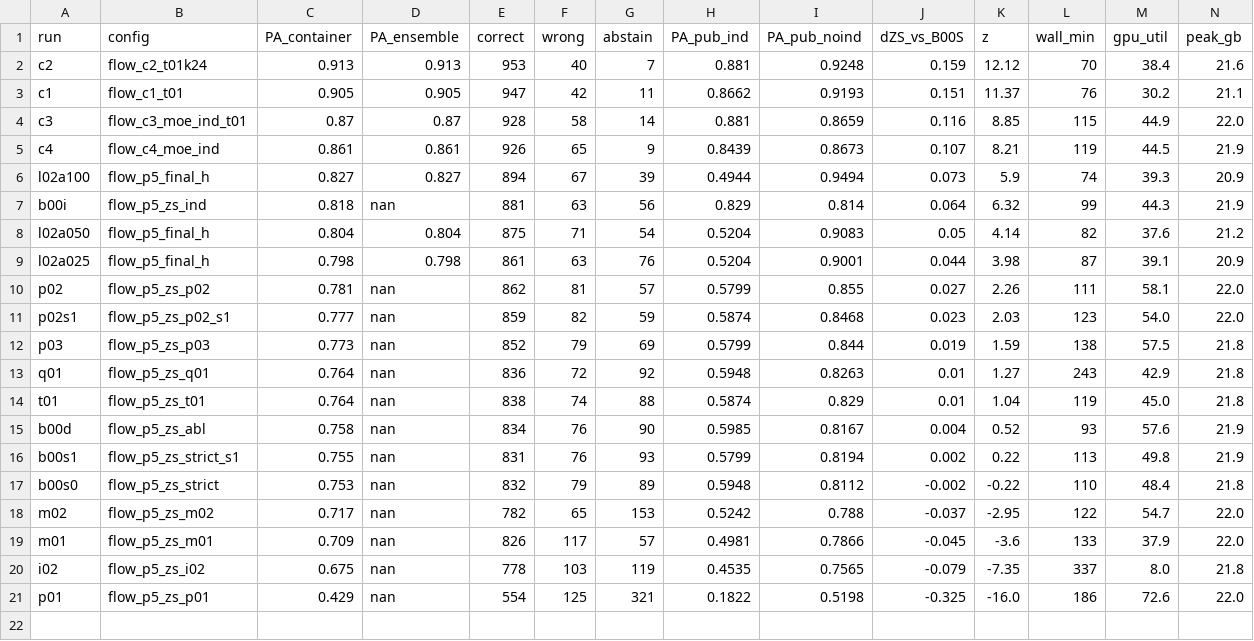
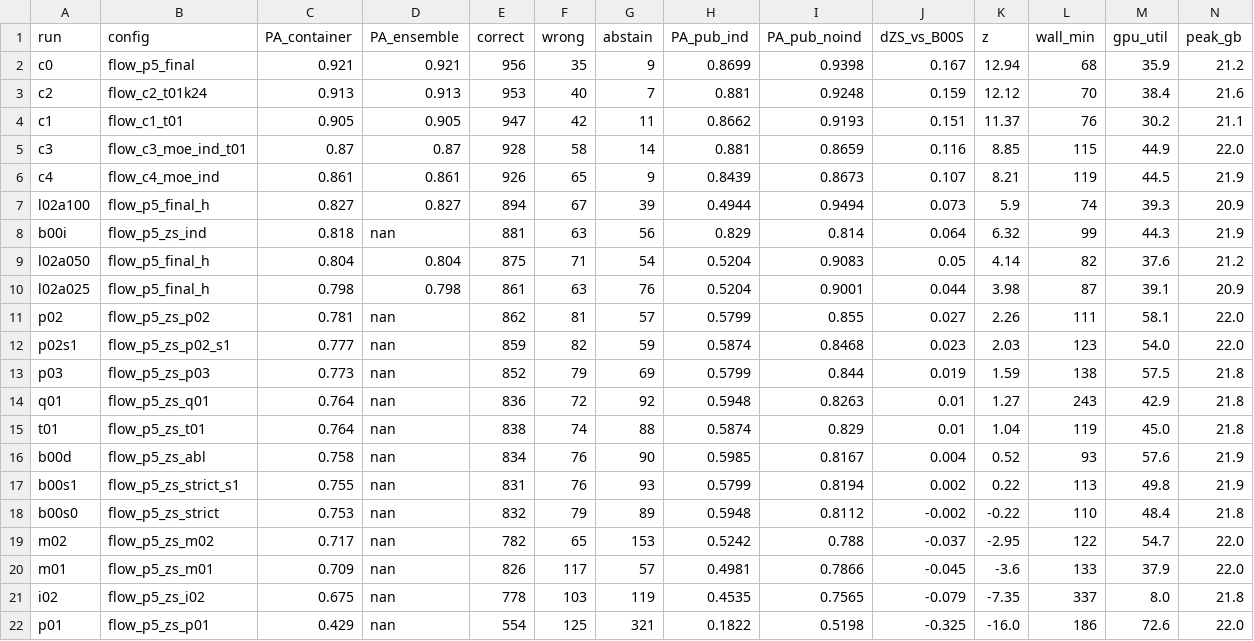
Before and after one commit to lhaochen118-ship-it/ZC, a CSV file: Process/scores_p5zs.csv, drawn as a sheet.

```diff
--- a/Process/scores_p5zs.csv
+++ b/Process/scores_p5zs.csv
@@ -1,2 +1,3 @@
 run,config,PA_container,PA_ensemble,correct,wrong,abstain,PA_pub_ind,PA_pub_noind,dZS_vs_B00S,z,wall_min,gpu_util,peak_gb
+c0,flow_p5_final,0.921,0.921,956,35,9,0.8699,0.9398,0.167,12.94,68,35.9,21.2
 c2,flow_c2_t01k24,0.913,0.913,953,40,7,0.881,0.9248,0.159,12.12,70,38.4,21.6
```
Also changed, not shown: 8 other files.
